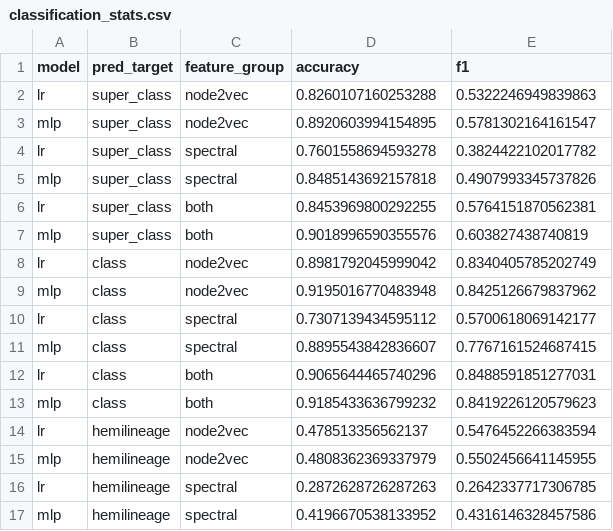
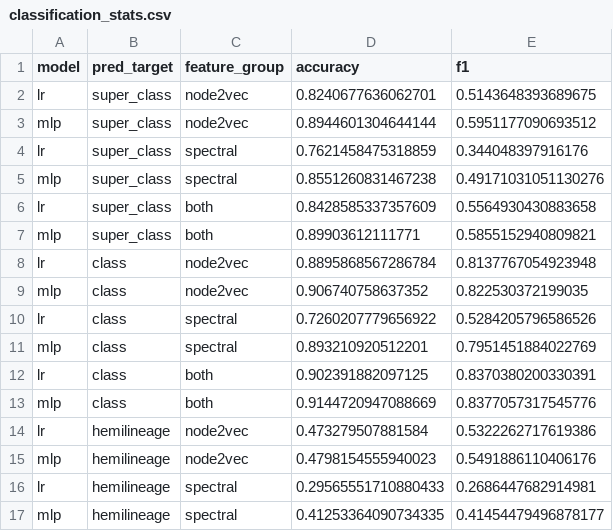
Before and after one commit to ernestoBocini/Drosophila-Brain-Wiring-Diagram-GAT, a CSV file: data/models/classification_stats.csv, drawn as a sheet; only a part is shown; the diff covers the shown part only.

Commit message:
train fp models

```diff
--- a/data/models/classification_stats.csv
+++ b/data/models/classification_stats.csv
@@ -1,17 +1,17 @@
 model,pred_target,feature_group,accuracy,f1
-lr,super_class,node2vec,0.8260107160253288,0.5322246949839863
-mlp,super_class,node2vec,0.8920603994154895,0.5781302164161547
-lr,super_class,spectral,0.7601558694593278,0.3824422102017782
-mlp,super_class,spectral,0.8485143692157818,0.4907993345737826
-lr,super_class,both,0.8453969800292255,0.5764151870562381
-mlp,super_class,both,0.9018996590355576,0.603827438740819
-lr,class,node2vec,0.8981792045999042,0.8340405785202749
-mlp,class,node2vec,0.9195016770483948,0.8425126679837962
-lr,class,spectral,0.7307139434595112,0.5700618069142177
-mlp,class,spectral,0.8895543842836607,0.7767161524687415
-lr,class,both,0.9065644465740296,0.8488591851277031
-mlp,class,both,0.9185433636799232,0.8419226120579623
-lr,hemilineage,node2vec,0.478513356562137,0.5476452266383594
-mlp,hemilineage,node2vec,0.4808362369337979,0.5502456641145955
-lr,hemilineage,spectral,0.2872628726287263,0.2642337717306785
-mlp,hemilineage,spectral,0.4196670538133952,0.4316146328457586
+lr,super_class,node2vec,0.8240677636062701,0.5143648393689675
+mlp,super_class,node2vec,0.8944601304644144,0.5951177090693512
+lr,super_class,spectral,0.7621458475318859,0.344048397916176
+mlp,super_class,spectral,0.8551260831467238,0.49171031051130276
+lr,super_class,both,0.8428585337357609,0.5564930430883658
+mlp,super_class,both,0.89903612111771,0.5855152940809821
+lr,class,node2vec,0.8895868567286784,0.8137767054923948
+mlp,class,node2vec,0.906740758637352,0.822530372199035
+lr,class,spectral,0.7260207779656922,0.5284205796586526
+mlp,class,spectral,0.893210920512201,0.7951451884022769
+lr,class,both,0.902391882097125,0.8370380200330391
+mlp,class,both,0.9144720947088669,0.8377057317545776
+lr,hemilineage,node2vec,0.473279507881584,0.5322262717619386
+mlp,hemilineage,node2vec,0.4798154555940023,0.5491886110406176
+lr,hemilineage,spectral,0.29565551710880433,0.2686447682914981
+mlp,hemilineage,spectral,0.41253364090734335,0.41454479496878177
```
Also changed, not shown: 9 added rows, 9 removed rows and 22 edited cells elsewhere in this file, 1 other file.
